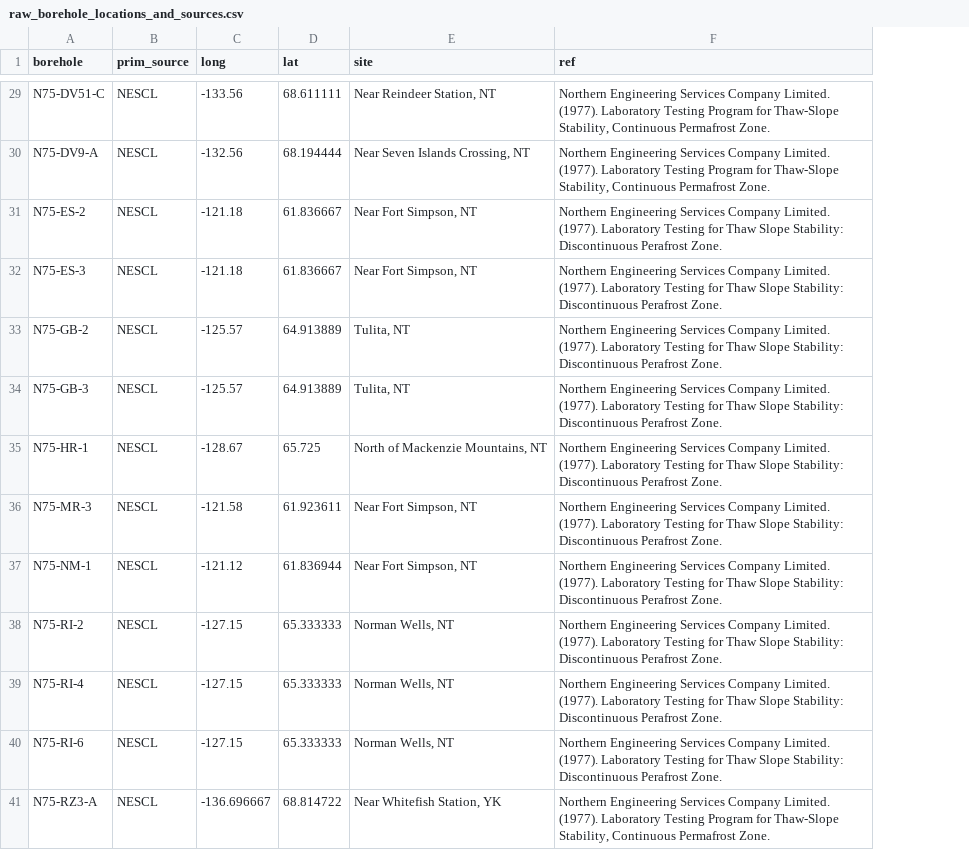
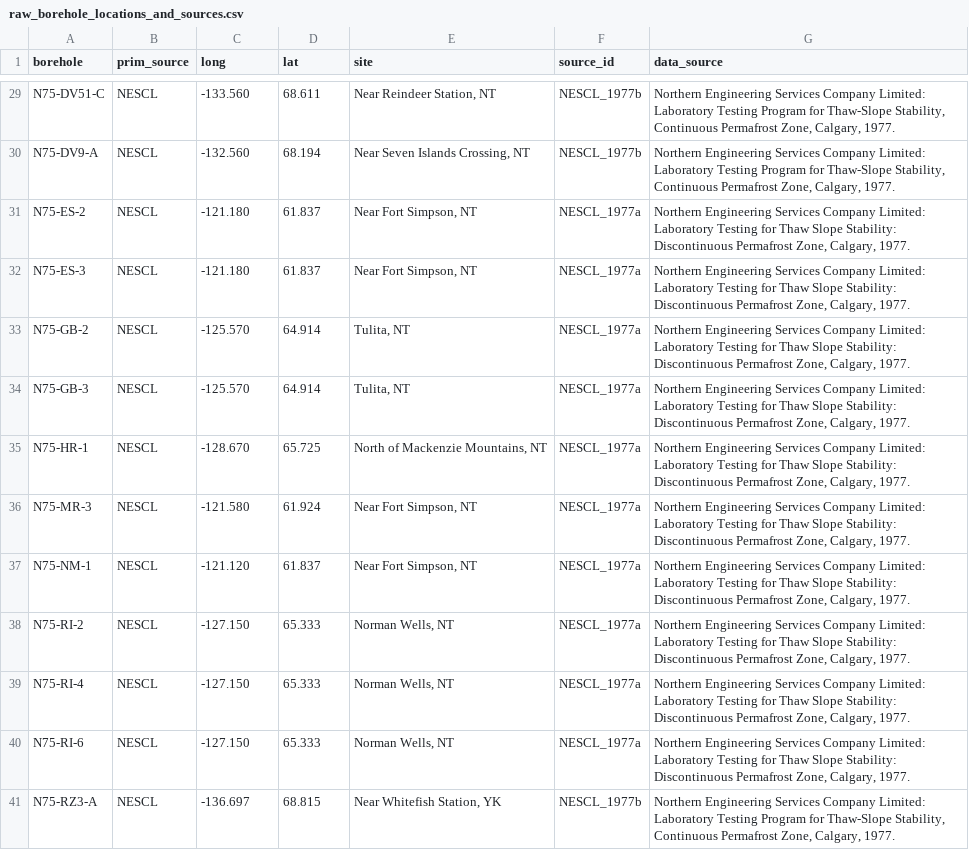
Before and after one commit to Zucchii/ThawSettlement_DataPaper, a CSV file: input/raw_borehole_locations_and_sources.csv, drawn as a sheet; only a part is shown, gaps mark what is left out; removed rows and columns are numbered as before the commit, all else as after; the diff covers the shown part only; the diff names each change by its address in the sheet, - before the commit and + after, or states it on an @@ line.

```diff
--- a/input/raw_borehole_locations_and_sources.csv
+++ b/input/raw_borehole_locations_and_sources.csv
-column F (ref), rows 29-41: Northern Engineering Services Company Limited. (1977). Laboratory Testing Program for Thaw-Slope Stability, Continuous Permafrost Zone. | Northern Engineering Services Company Limited. (1977). Laboratory Testing Program for Thaw-Slope Stability, Continuous Permafrost Zone. | Northern Engineering Services Company Limited. (1977). Laboratory Testing for Thaw Slope Stability: Discontinuous Perafrost Zone. | Northern Engineering Services Company Limited. (1977). Laboratory Testing for Thaw Slope Stability: Discontinuous Perafrost Zone. | Northern Engineering Services Company Limited. (1977). Laboratory Testing for Thaw Slope Stability: Discontinuous Perafrost Zone. | Northern Engineering Services Company Limited. (1977). Laboratory Testing for Thaw Slope Stability: Discontinuous Perafrost Zone. | Northern Engineering Services Company Limited. (1977). Laboratory Testing for Thaw Slope Stability: Discontinuous Perafrost Zone. | Northern Engineering Services Company Limited. (1977). Laboratory Testing for Thaw Slope Stability: Discontinuous Perafrost Zone. | Northern Engineering Services Company Limited. (1977). Laboratory Testing for Thaw Slope Stability: Discontinuous Perafrost Zone. | Northern Engineering Services Company Limited. (1977). Laboratory Testing for Thaw Slope Stability: Discontinuous Perafrost Zone. | Northern Engineering Services Company Limited. (1977). Laboratory Testing for Thaw Slope Stability: Discontinuous Perafrost Zone. | Northern Engineering Services Company Limited. (1977). Laboratory Testing for Thaw Slope Stability: Discontinuous Perafrost Zone. | Northern Engineering Services Company Limited. (1977). Laboratory Testing Program for Thaw-Slope Stability, Continuous Permafrost Zone.
+column F (source_id), rows 29-41: NESCL_1977b | NESCL_1977b | NESCL_1977a | NESCL_1977a | NESCL_1977a | NESCL_1977a | NESCL_1977a | NESCL_1977a | NESCL_1977a | NESCL_1977a | NESCL_1977a | NESCL_1977a | NESCL_1977b
+column G (data_source), rows 29-41: Northern Engineering Services Company Limited: Laboratory Testing Program for Thaw-Slope Stability, Continuous Permafrost Zone, Calgary, 1977. | Northern Engineering Services Company Limited: Laboratory Testing Program for Thaw-Slope Stability, Continuous Permafrost Zone, Calgary, 1977. | Northern Engineering Services Company Limited: Laboratory Testing for Thaw Slope Stability: Discontinuous Permafrost Zone, Calgary, 1977. | Northern Engineering Services Company Limited: Laboratory Testing for Thaw Slope Stability: Discontinuous Permafrost Zone, Calgary, 1977. | Northern Engineering Services Company Limited: Laboratory Testing for Thaw Slope Stability: Discontinuous Permafrost Zone, Calgary, 1977. | Northern Engineering Services Company Limited: Laboratory Testing for Thaw Slope Stability: Discontinuous Permafrost Zone, Calgary, 1977. | Northern Engineering Services Company Limited: Laboratory Testing for Thaw Slope Stability: Discontinuous Permafrost Zone, Calgary, 1977. | Northern Engineering Services Company Limited: Laboratory Testing for Thaw Slope Stability: Discontinuous Permafrost Zone, Calgary, 1977. | Northern Engineering Services Company Limited: Laboratory Testing for Thaw Slope Stability: Discontinuous Permafrost Zone, Calgary, 1977. | Northern Engineering Services Company Limited: Laboratory Testing for Thaw Slope Stability: Discontinuous Permafrost Zone, Calgary, 1977. | Northern Engineering Services Company Limited: Laboratory Testing for Thaw Slope Stability: Discontinuous Permafrost Zone, Calgary, 1977. | Northern Engineering Services Company Limited: Laboratory Testing for Thaw Slope Stability: Discontinuous Permafrost Zone, Calgary, 1977. | Northern Engineering Services Company Limited: Laboratory Testing Program for Thaw-Slope Stability, Continuous Permafrost Zone, Calgary, 1977.
-C29 (long): -133.56
+C29 (long): -133.560
-D29 (lat): 68.611111
+D29 (lat): 68.611
-C30 (long): -132.56
+C30 (long): -132.560
-D30 (lat): 68.194444
+D30 (lat): 68.194
-C31:C32 (long): -121.18
+C31:C32 (long): -121.180
-D31:D32 (lat): 61.836667
+D31:D32 (lat): 61.837
-C33:C34 (long): -125.57
+C33:C34 (long): -125.570
-D33:D34 (lat): 64.913889
+D33:D34 (lat): 64.914
-C35 (long): -128.67
+C35 (long): -128.670
-C36 (long): -121.58
+C36 (long): -121.580
-D36 (lat): 61.923611
+D36 (lat): 61.924
-C37 (long): -121.12
+C37 (long): -121.120
-D37 (lat): 61.836944
+D37 (lat): 61.837
-C38:C40 (long): -127.15
+C38:C40 (long): -127.150
-D38:D40 (lat): 65.333333
+D38:D40 (lat): 65.333
-C41 (long): -136.696667
+C41 (long): -136.697
-D41 (lat): 68.814722
+D41 (lat): 68.815
```
Also changed, not shown: 131 edited cells elsewhere in this file, final datasets/borehole_location_and_datasource.csv, final datasets/emp_method_final_df.csv, 10 other files.
